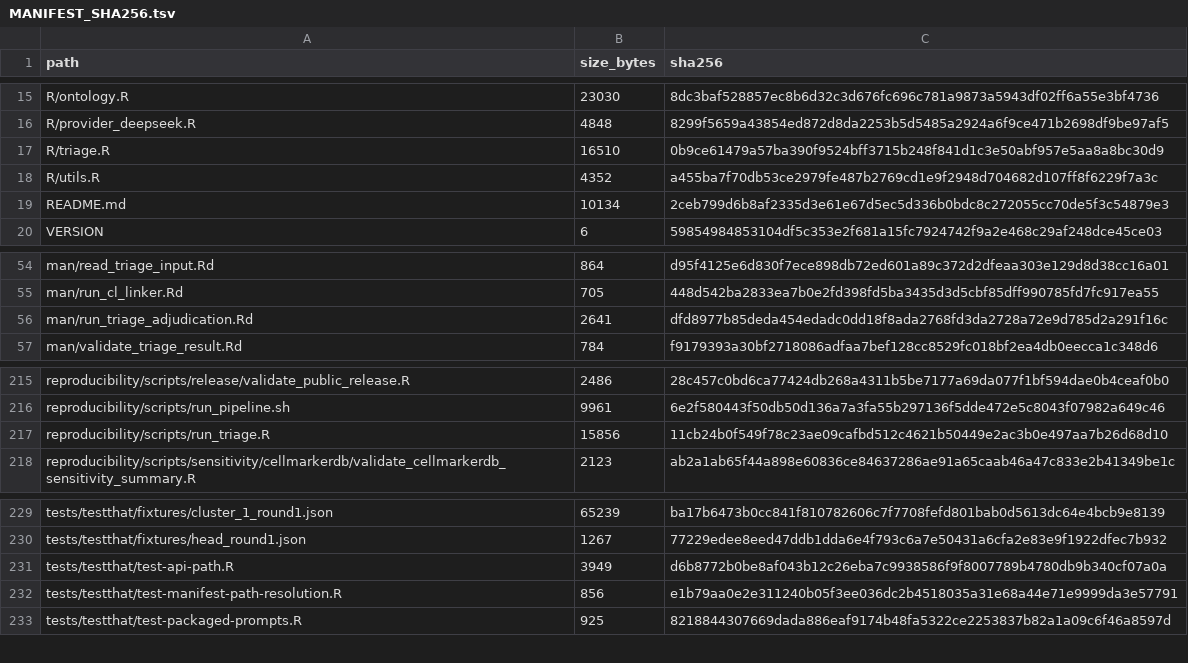
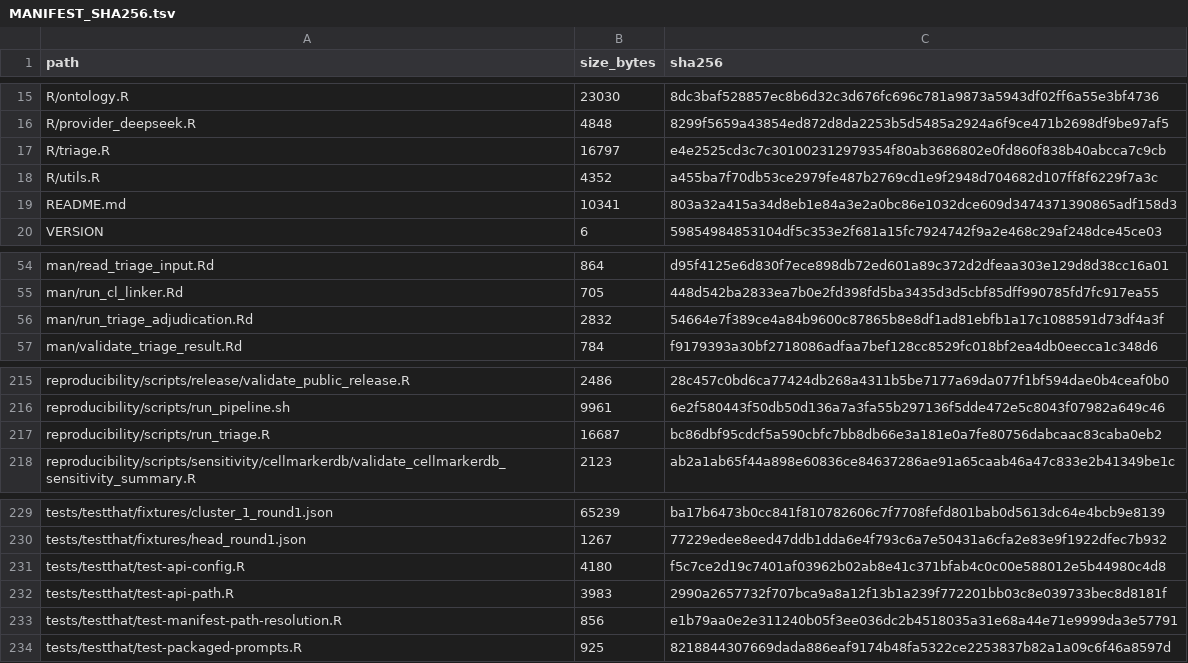
Before and after one commit to shaolab-UM/Triage, a TSV file: MANIFEST_SHA256.tsv, drawn as a sheet; only a part is shown, gaps mark what is left out.

Commit message:
Add direct API configuration options to workflow runner and package

```diff
--- a/MANIFEST_SHA256.tsv
+++ b/MANIFEST_SHA256.tsv
@@ -16,5 +16,5 @@ R/ontology.R	23030	8dc3baf528857ec8b6d32c3d676fc696c781a9873a5943df02ff6a55e3bf4
 R/provider_deepseek.R	4848	8299f5659a43854ed872d8da2253b5d5485a2924a6f9ce471b2698df9be97af5
-R/triage.R	16510	0b9ce61479a57ba390f9524bff3715b248f841d1c3e50abf957e5aa8a8bc30d9
+R/triage.R	16797	e4e2525cd3c7c301002312979354f80ab3686802e0fd860f838b40abcca7c9cb
 R/utils.R	4352	a455ba7f70db53ce2979fe487b2769cd1e9f2948d704682d107ff8f6229f7a3c
-README.md	10134	2ceb799d6b8af2335d3e61e67d5ec5d336b0bdc8c272055cc70de5f3c54879e3
+README.md	10341	803a32a415a34d8eb1e84a3e2a0bc86e1032dce609d3474371390865adf158d3
 VERSION	6	59854984853104df5c353e2f681a15fc7924742f9a2e468c29af248dce45ce03
@@ -55,3 +55,3 @@ man/read_triage_input.Rd	864	d95f4125e6d830f7ece898db72ed601a89c372d2dfeaa303e12
 man/run_cl_linker.Rd	705	448d542ba2833ea7b0e2fd398fd5ba3435d3d5cbf85dff990785fd7fc917ea55
-man/run_triage_adjudication.Rd	2641	dfd8977b85deda454edadc0dd18f8ada2768fd3da2728a72e9d785d2a291f16c
+man/run_triage_adjudication.Rd	2832	54664e7f389ce4a84b9600c87865b8e8df1ad81ebfb1a17c1088591d73df4a3f
 man/validate_triage_result.Rd	784	f9179393a30bf2718086adfaa7bef128cc8529fc018bf2ea4db0eecca1c348d6
@@ -216,3 +216,3 @@ reproducibility/scripts/release/validate_public_release.R	2486	28c457c0bd6ca7742
 reproducibility/scripts/run_pipeline.sh	9961	6e2f580443f50db50d136a7a3fa55b297136f5dde472e5c8043f07982a649c46
-reproducibility/scripts/run_triage.R	15856	11cb24b0f549f78c23ae09cafbd512c4621b50449e2ac3b0e497aa7b26d68d10
+reproducibility/scripts/run_triage.R	16687	bc86dbf95cdcf5a590cbfc7bb8db66e3a181e0a7fe80756dabcaac83caba0eb2
 reproducibility/scripts/sensitivity/cellmarkerdb/validate_cellmarkerdb_sensitivity_summary.R	2123	ab2a1ab65f44a898e60836ce84637286ae91a65caab46a47c833e2b41349be1c
@@ -230,3 +230,4 @@ tests/testthat/fixtures/cluster_1_round1.json	65239	ba17b6473b0cc841f810782606c7
 tests/testthat/fixtures/head_round1.json	1267	77229edee8eed47ddb1dda6e4f793c6a7e50431a6cfa2e83e9f1922dfec7b932
-tests/testthat/test-api-path.R	3949	d6b8772b0be8af043b12c26eba7c9938586f9f8007789b4780db9b340cf07a0a
+tests/testthat/test-api-config.R	4180	f5c7ce2d19c7401af03962b02ab8e41c371bfab4c0c00e588012e5b44980c4d8
+tests/testthat/test-api-path.R	3983	2990a2657732f707bca9a8a12f13b1a239f772201bb03c8e039733bec8d8181f
 tests/testthat/test-manifest-path-resolution.R	856	e1b79aa0e2e311240b05f3ee036dc2b4518035a31e68a44e71e9999da3e57791
```
Also changed, not shown: 6 other files.
